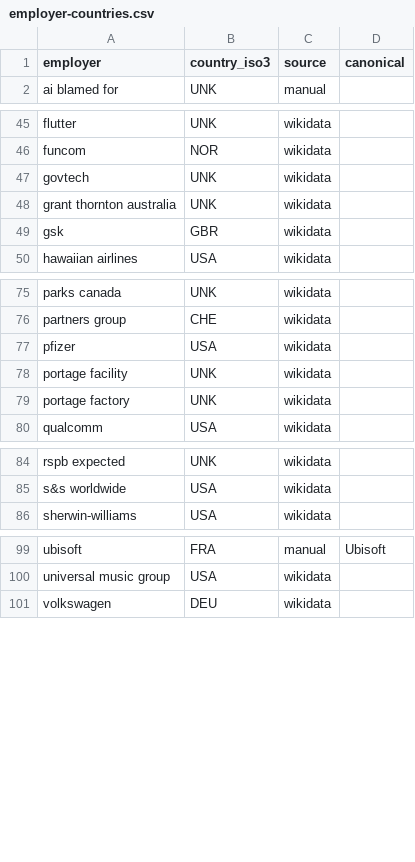
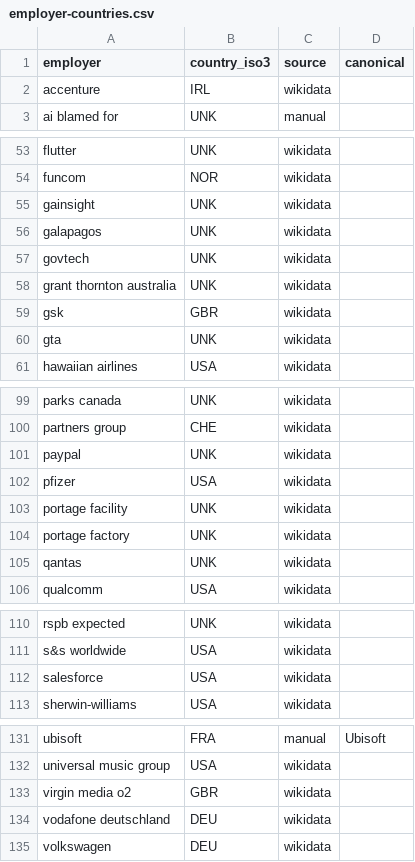
Before and after one commit to justinkulla81/nextchapter, a CSV file: data/employer-countries.csv, drawn as a sheet; only a part is shown, gaps mark what is left out; the diff covers the shown part only.

```diff
--- a/data/employer-countries.csv
+++ b/data/employer-countries.csv
@@ -1,2 +1,3 @@
 employer,country_iso3,source,canonical
+accenture,IRL,wikidata,
 ai blamed for,UNK,manual,
@@ -46,2 +54,4 @@ flutter,UNK,wikidata,
 funcom,NOR,wikidata,
+gainsight,UNK,wikidata,
+galapagos,UNK,wikidata,
 govtech,UNK,wikidata,
@@ -49,2 +59,3 @@ grant thornton australia,UNK,wikidata,
 gsk,GBR,wikidata,
+gta,UNK,wikidata,
 hawaiian airlines,USA,wikidata,
@@ -76,2 +100,3 @@ parks canada,UNK,wikidata,
 partners group,CHE,wikidata,
+paypal,UNK,wikidata,
 pfizer,USA,wikidata,
@@ -79,2 +104,3 @@ portage facility,UNK,wikidata,
 portage factory,UNK,wikidata,
+qantas,UNK,wikidata,
 qualcomm,USA,wikidata,
@@ -85,2 +111,3 @@ rspb expected,UNK,wikidata,
 s&s worldwide,USA,wikidata,
+salesforce,USA,wikidata,
 sherwin-williams,USA,wikidata,
@@ -100,2 +132,4 @@ ubisoft,FRA,manual,Ubisoft
 universal music group,USA,wikidata,
+virgin media o2,GBR,wikidata,
+vodafone deutschland,DEU,wikidata,
 volkswagen,DEU,wikidata,
```
Also changed, not shown: 25 added rows elsewhere in this file, public/reports/ai-layoffs-events.csv, public/reports/us-early-warning.csv, 7 other files.
